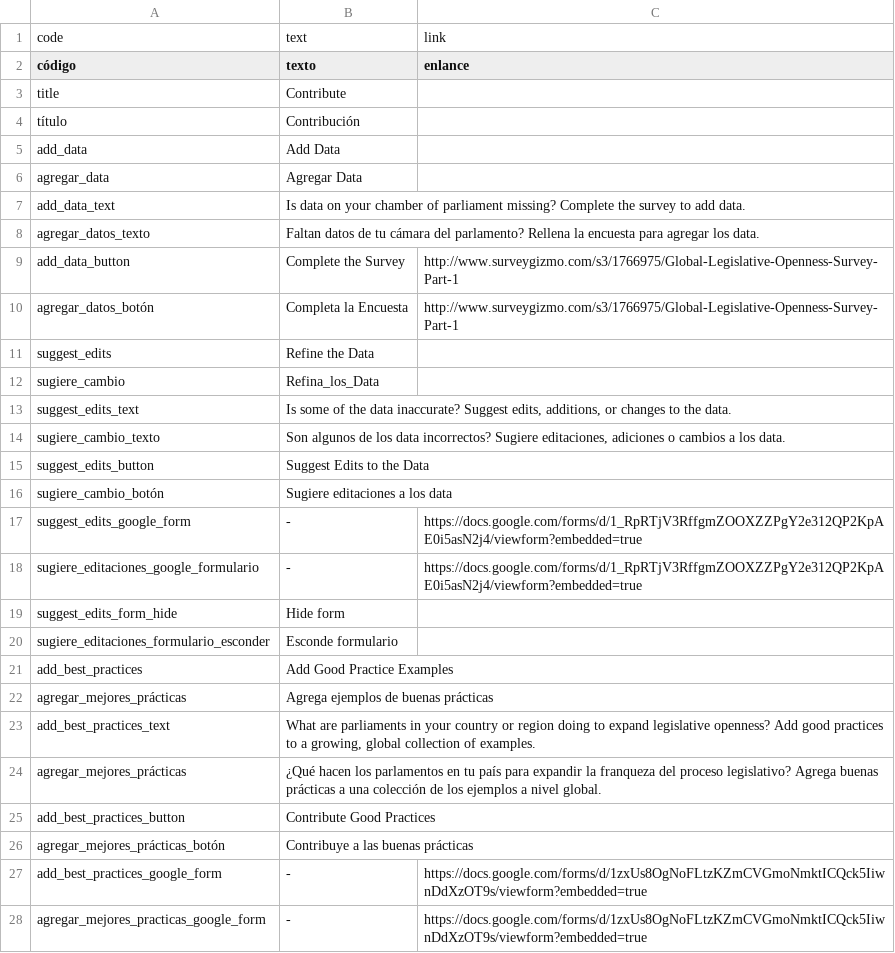
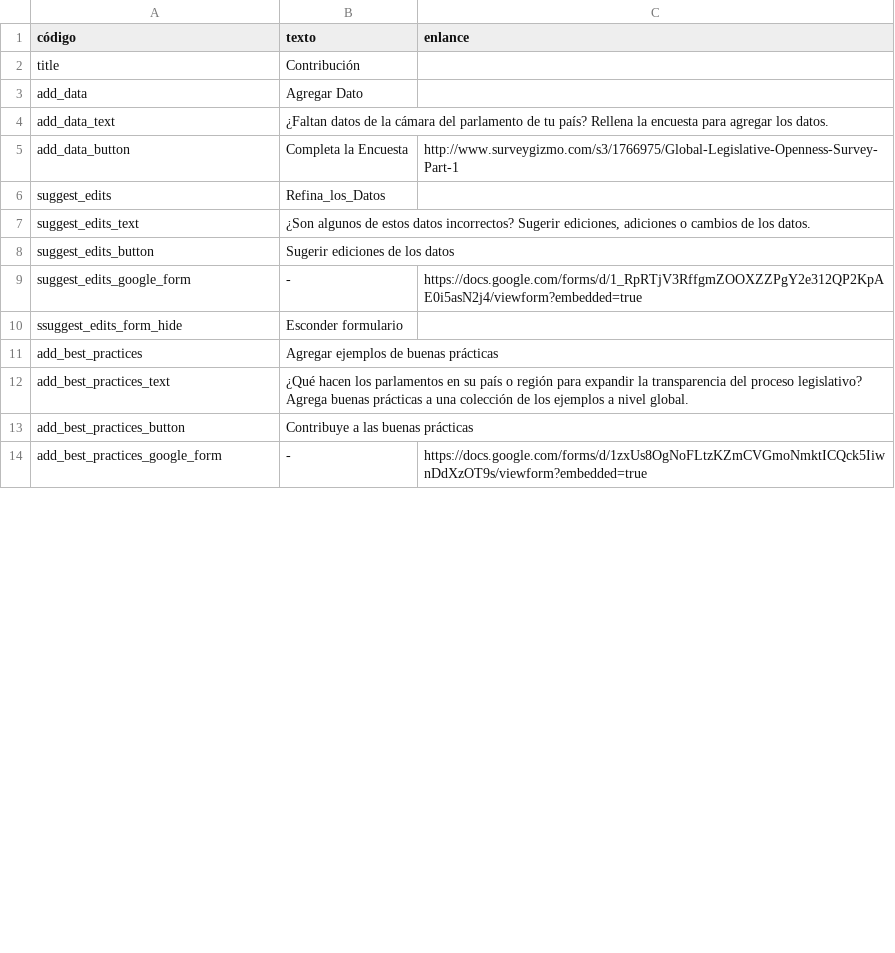
Before and after one commit to KohoVolit/legislative-openness-data-explorer-texts, a CSV file: es/contribute/texts.csv, drawn as a sheet; only a part is shown; the diff covers the shown part only.

Commit message:
Update texts.csv

```diff
--- a/es/contribute/texts.csv
+++ b/es/contribute/texts.csv
@@ -1,28 +1,14 @@
-code,text,link
 código, texto, enlance
-title,Contribute,
-título, Contribución
-add_data,Add Data
-agregar_data,Agregar Data
-add_data_text,"Is data on your chamber of parliament missing? Complete the survey to add data.",
-agregar_datos_texto,"Faltan datos de tu cámara del parlamento? Rellena la encuesta para agregar los data.",
-add_data_button,Complete the Survey,http://www.surveygizmo.com/s3/1766975/Global-Legislative-Openness-Survey-Part-1
-agregar_datos_botón,Completa la Encuesta,http://www.surveygizmo.com/s3/1766975/Global-Legislative-Openness-Survey-Part-1
-suggest_edits,Refine the Data,
-sugiere_cambio,Refina_los_Data,
-suggest_edits_text,"Is some of the data inaccurate? Suggest edits, additions, or changes to the data.",
-sugiere_cambio_texto,"Son algunos de los data incorrectos? Sugiere editaciones, adiciones o cambios a los data.",
-suggest_edits_button,Suggest Edits to the Data,
-sugiere_cambio_botón,Sugiere editaciones a los data,
+title, Contribución
+add_data,Agregar Dato
+add_data_text,"¿Faltan datos de la cámara del parlamento de tu país? Rellena la encuesta para agregar los datos.",
+add_data_button,Completa la Encuesta,http://www.surveygizmo.com/s3/1766975/Global-Legislative-Openness-Survey-Part-1
+suggest_edits,Refina_los_Datos,
+suggest_edits_text,"¿Son algunos de estos datos incorrectos? Sugerir ediciones, adiciones o cambios de los datos.",
+suggest_edits_button,Sugerir ediciones de los datos,
 suggest_edits_google_form,-,https://docs.google.com/forms/d/1_RpRTjV3RffgmZOOXZZPgY2e312QP2KpAE0i5asN2j4/viewform?embedded=true
-sugiere_editaciones_google_formulario, -, https://docs.google.com/forms/d/1_RpRTjV3RffgmZOOXZZPgY2e312QP2KpAE0i5asN2j4/viewform?embedded=true
-suggest_edits_form_hide,Hide form
-sugiere_editaciones_formulario_esconder,Esconde formulario
-add_best_practices,Add Good Practice Examples,
-agregar_mejores_prácticas,Agrega ejemplos de buenas prácticas,
-add_best_practices_text,"What are parliaments in your country or region doing to expand legislative openness? Add good practices to a growing, global collection of examples.",
-agregar_mejores_prácticas,"¿Qué hacen los parlamentos en tu país para expandir la franqueza del proceso legislativo? Agrega buenas prácticas a una colección de los ejemplos a nivel global.",
-add_best_practices_button,Contribute Good Practices,
-agregar_mejores_prácticas_botón,Contribuye a las buenas prácticas,
+ssuggest_edits_form_hide,Esconder formulario
+add_best_practices,Agregar ejemplos de buenas prácticas,
+add_best_practices_text,"¿Qué hacen los parlamentos en su país o región para expandir la transparencia del proceso legislativo? Agrega buenas prácticas a una colección de los ejemplos a nivel global.",
+add_best_practices_button,Contribuye a las buenas prácticas,
 add_best_practices_google_form,-,https://docs.google.com/forms/d/1zxUs8OgNoFLtzKZmCVGmoNmktICQck5IiwnDdXzOT9s/viewform?embedded=true
-agregar_mejores_practicas_google_form,-,https://docs.google.com/forms/d/1zxUs8OgNoFLtzKZmCVGmoNmktICQck5IiwnDdXzOT9s/viewform?embedded=true
```
Also changed, not shown: 1 removed row and 1 edited cell elsewhere in this file.
